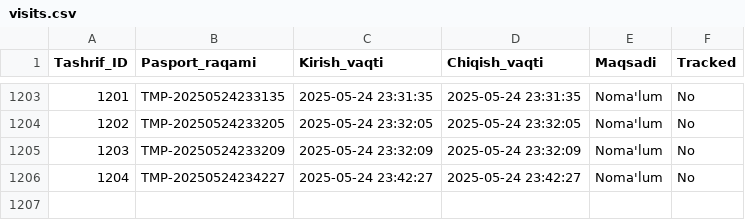
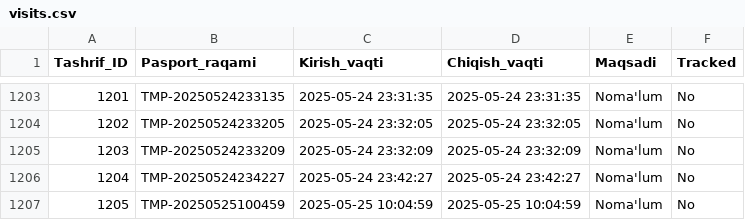
Before and after one commit to nurmuhammad1803/ai_hackathon_2025, a CSV file: data/customer_analysis_data/visits.csv, drawn as a sheet; only a part is shown, gaps mark what is left out.

```diff
--- a/data/customer_analysis_data/visits.csv
+++ b/data/customer_analysis_data/visits.csv
@@ -1206 +1206,2 @@ Tashrif_ID,Pasport_raqami,Kirish_vaqti,Chiqish_vaqti,Maqsadi,Tracked
 1204,TMP-20250524234227,2025-05-24 23:42:27,2025-05-24 23:42:27,Noma'lum,No
+1205,TMP-20250525100459,2025-05-25 10:04:59,2025-05-25 10:04:59,Noma'lum,No
```
Also changed, not shown: data/customer_analysis_data/customers.csv, 1 other file.
